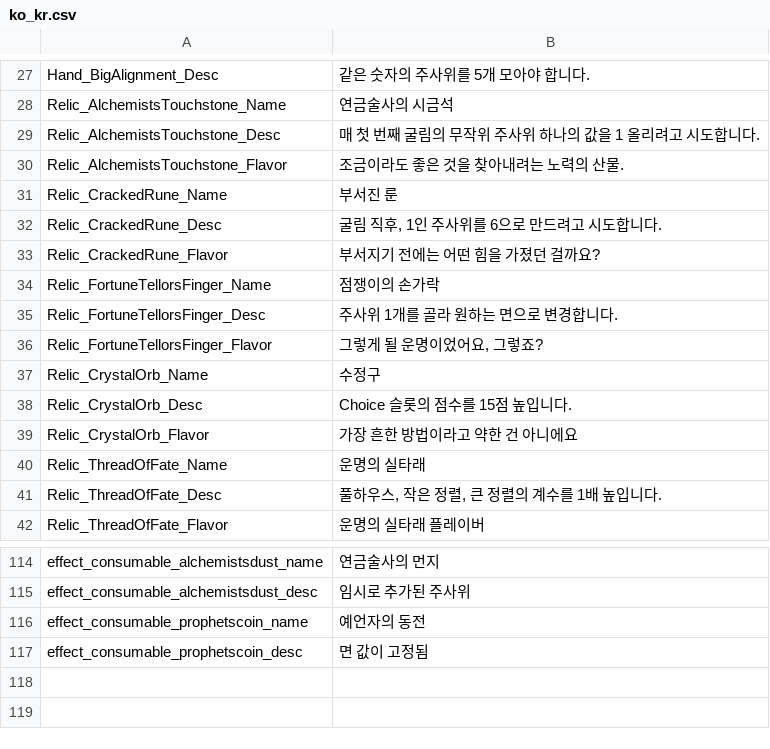
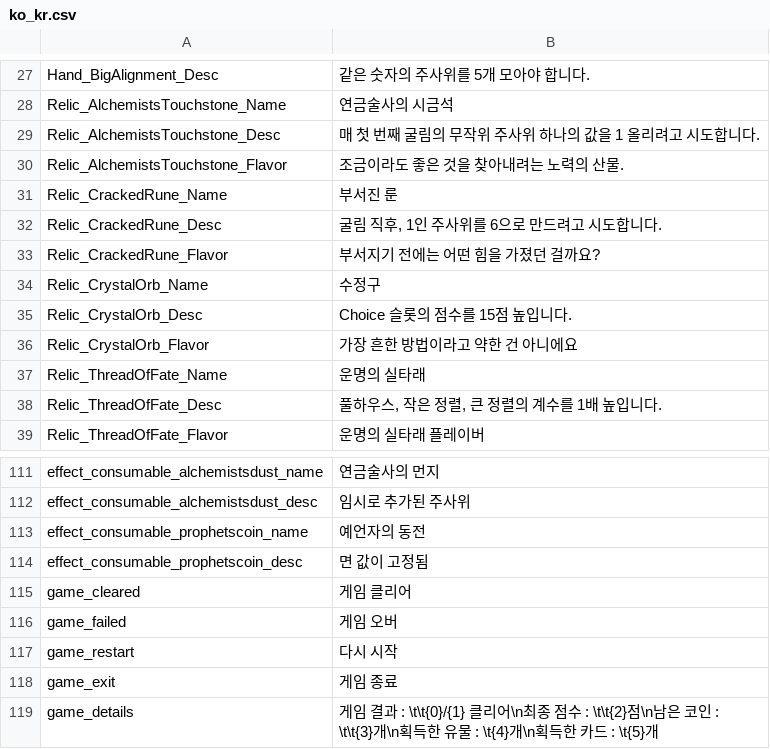
Before and after one commit to Devel-Rocket-ClassRoom/minigame-project-JoKangHyeon, a CSV file: Assets/StreamingAssets/Localization/ko_kr.csv, drawn as a sheet; only a part is shown, gaps mark what is left out.

```diff
--- a/Assets/StreamingAssets/Localization/ko_kr.csv
+++ b/Assets/StreamingAssets/Localization/ko_kr.csv
@@ -33,5 +33,2 @@
 "Relic_CrackedRune_Flavor","부서지기 전에는 어떤 힘을 가졌던 걸까요?"
-"Relic_FortuneTellorsFinger_Name","점쟁이의 손가락"
-"Relic_FortuneTellorsFinger_Desc","주사위 1개를 골라 원하는 면으로 변경합니다."
-"Relic_FortuneTellorsFinger_Flavor","그렇게 될 운명이었어요, 그렇죠?"
 "Relic_CrystalOrb_Name","수정구"
@@ -117 +114,6 @@
 "effect_consumable_prophetscoin_desc","면 값이 고정됨"
+"game_cleared","게임 클리어"
+"game_failed","게임 오버"
+"game_restart","다시 시작"
+"game_exit","게임 종료"
+"game_details","게임 결과 : \t\t{0}/{1} 클리어\n최종 점수 : \t\t{2}점\n남은 코인 : \t\t{3}개\n획득한 유물 : \t{4}개\n획득한 카드 : \t{5}개"
```
Also changed, not shown: 9 other files.
